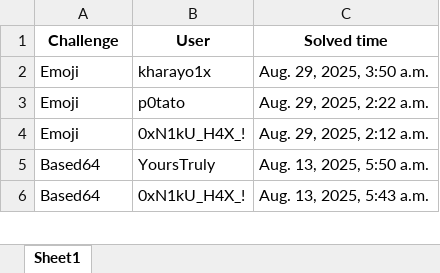
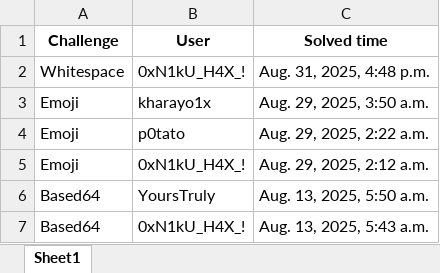
Before and after one commit to ashwin7077/ctf, an Excel workbook: CTF_updated.xlsx, sheet Sheet1, drawn as a sheet; only a part is shown; values as stored, in another font and other column widths than the file's, no borders; the diff names each change by its address in the sheet, - before the commit and + after, or states it on an @@ line.

```diff
--- a/CTF_updated.xlsx (sheet Sheet1)
+++ b/CTF_updated.xlsx (sheet Sheet1)
+row 2: Whitespace | 0xN1kU_H4X_! | Aug. 31, 2025, 4:48 p.m.
```
Also changed, not shown: challenges_with_points.xlsx, user_total_points.xlsx, 3 other files.
